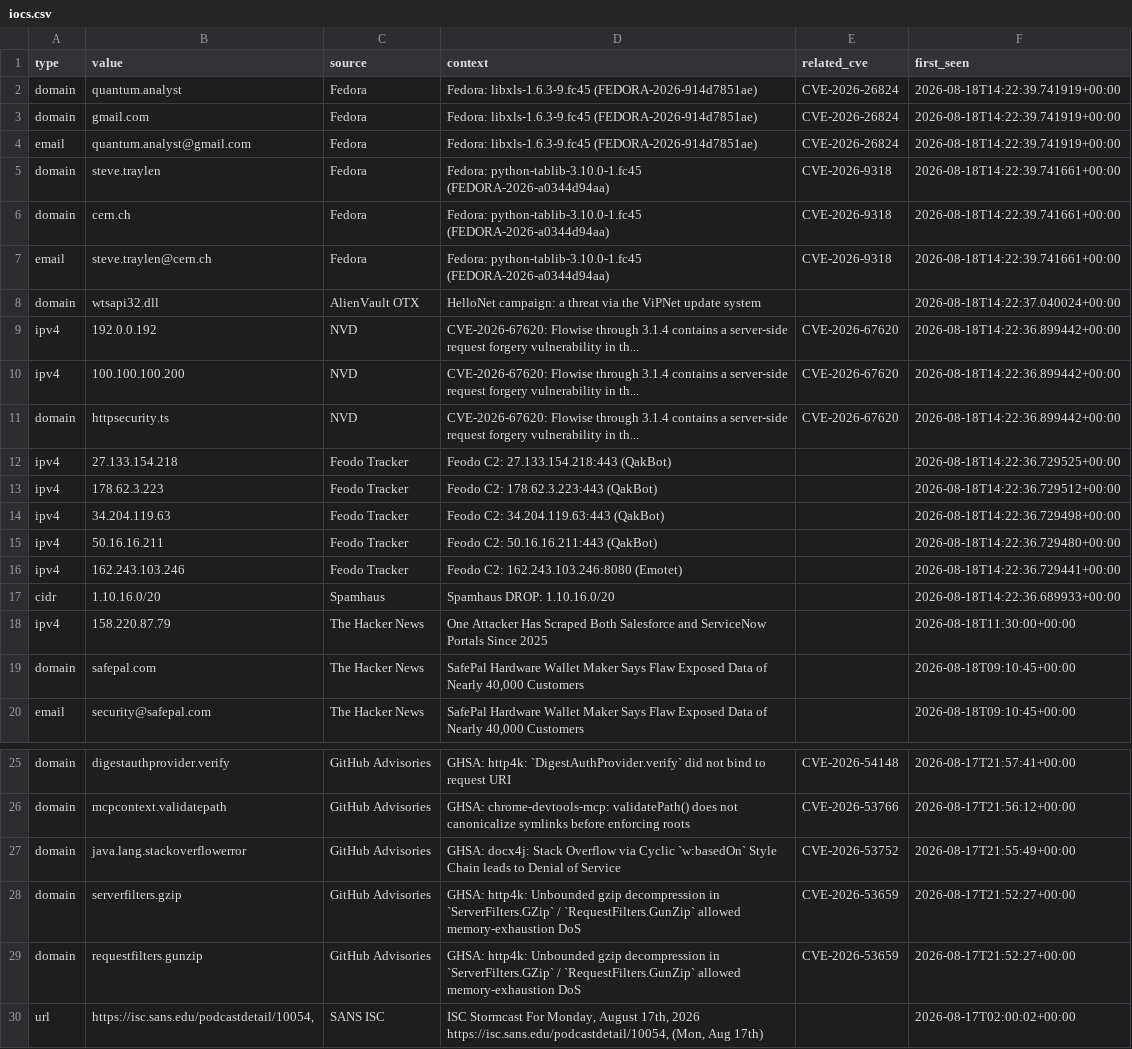
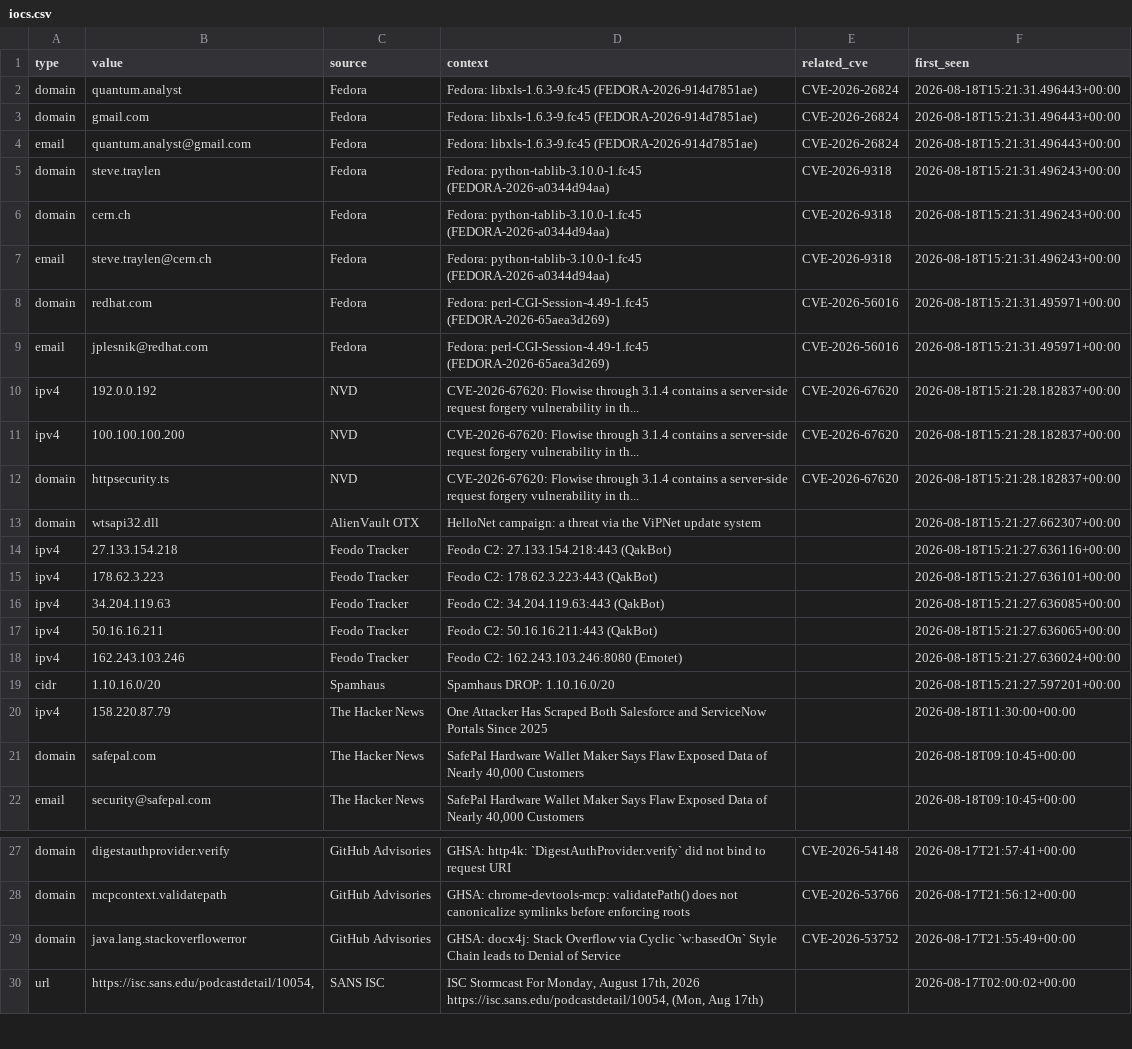
Before and after one commit to priyanshu965/Cyberwatch, a CSV file: data/exports/iocs.csv, drawn as a sheet; only a part is shown, gaps mark what is left out.

```diff
--- a/data/exports/iocs.csv
+++ b/data/exports/iocs.csv
@@ -1,18 +1,20 @@
 type,value,source,context,related_cve,first_seen
-domain,quantum.analyst,Fedora,Fedora: libxls-1.6.3-9.fc45 (FEDORA-2026-914d7851ae),CVE-2026-26824,2026-08-18T14:22:39.741919+00:00
-domain,gmail.com,Fedora,Fedora: libxls-1.6.3-9.fc45 (FEDORA-2026-914d7851ae),CVE-2026-26824,2026-08-18T14:22:39.741919+00:00
-email,quantum.analyst@gmail.com,Fedora,Fedora: libxls-1.6.3-9.fc45 (FEDORA-2026-914d7851ae),CVE-2026-26824,2026-08-18T14:22:39.741919+00:00
-domain,steve.traylen,Fedora,Fedora: python-tablib-3.10.0-1.fc45 (FEDORA-2026-a0344d94aa),CVE-2026-9318,2026-08-18T14:22:39.741661+00:00
-domain,cern.ch,Fedora,Fedora: python-tablib-3.10.0-1.fc45 (FEDORA-2026-a0344d94aa),CVE-2026-9318,2026-08-18T14:22:39.741661+00:00
-email,steve.traylen@cern.ch,Fedora,Fedora: python-tablib-3.10.0-1.fc45 (FEDORA-2026-a0344d94aa),CVE-2026-9318,2026-08-18T14:22:39.741661+00:00
-domain,wtsapi32.dll,AlienVault OTX,HelloNet campaign: a threat via the ViPNet update system,,2026-08-18T14:22:37.040024+00:00
-ipv4,192.0.0.192,NVD,CVE-2026-67620: Flowise through 3.1.4 contains a server-side request forgery vulnerability in th...,CVE-2026-67620,2026-08-18T14:22:36.899442+00:00
-ipv4,100.100.100.200,NVD,CVE-2026-67620: Flowise through 3.1.4 contains a server-side request forgery vulnerability in th...,CVE-2026-67620,2026-08-18T14:22:36.899442+00:00
-domain,httpsecurity.ts,NVD,CVE-2026-67620: Flowise through 3.1.4 contains a server-side request forgery vulnerability in th...,CVE-2026-67620,2026-08-18T14:22:36.899442+00:00
-ipv4,27.133.154.218,Feodo Tracker,Feodo C2: 27.133.154.218:443 (QakBot),,2026-08-18T14:22:36.729525+00:00
-ipv4,178.62.3.223,Feodo Tracker,Feodo C2: 178.62.3.223:443 (QakBot),,2026-08-18T14:22:36.729512+00:00
-ipv4,34.204.119.63,Feodo Tracker,Feodo C2: 34.204.119.63:443 (QakBot),,2026-08-18T14:22:36.729498+00:00
-ipv4,50.16.16.211,Feodo Tracker,Feodo C2: 50.16.16.211:443 (QakBot),,2026-08-18T14:22:36.729480+00:00
-ipv4,162.243.103.246,Feodo Tracker,Feodo C2: 162.243.103.246:8080 (Emotet),,2026-08-18T14:22:36.729441+00:00
-cidr,1.10.16.0/20,Spamhaus,Spamhaus DROP: 1.10.16.0/20,,2026-08-18T14:22:36.689933+00:00
+domain,quantum.analyst,Fedora,Fedora: libxls-1.6.3-9.fc45 (FEDORA-2026-914d7851ae),CVE-2026-26824,2026-08-18T15:21:31.496443+00:00
+domain,gmail.com,Fedora,Fedora: libxls-1.6.3-9.fc45 (FEDORA-2026-914d7851ae),CVE-2026-26824,2026-08-18T15:21:31.496443+00:00
+email,quantum.analyst@gmail.com,Fedora,Fedora: libxls-1.6.3-9.fc45 (FEDORA-2026-914d7851ae),CVE-2026-26824,2026-08-18T15:21:31.496443+00:00
+domain,steve.traylen,Fedora,Fedora: python-tablib-3.10.0-1.fc45 (FEDORA-2026-a0344d94aa),CVE-2026-9318,2026-08-18T15:21:31.496243+00:00
+domain,cern.ch,Fedora,Fedora: python-tablib-3.10.0-1.fc45 (FEDORA-2026-a0344d94aa),CVE-2026-9318,2026-08-18T15:21:31.496243+00:00
+email,steve.traylen@cern.ch,Fedora,Fedora: python-tablib-3.10.0-1.fc45 (FEDORA-2026-a0344d94aa),CVE-2026-9318,2026-08-18T15:21:31.496243+00:00
+domain,redhat.com,Fedora,Fedora: perl-CGI-Session-4.49-1.fc45 (FEDORA-2026-65aea3d269),CVE-2026-56016,2026-08-18T15:21:31.495971+00:00
+email,jplesnik@redhat.com,Fedora,Fedora: perl-CGI-Session-4.49-1.fc45 (FEDORA-2026-65aea3d269),CVE-2026-56016,2026-08-18T15:21:31.495971+00:00
+ipv4,192.0.0.192,NVD,CVE-2026-67620: Flowise through 3.1.4 contains a server-side request forgery vulnerability in th...,CVE-2026-67620,2026-08-18T15:21:28.182837+00:00
+ipv4,100.100.100.200,NVD,CVE-2026-67620: Flowise through 3.1.4 contains a server-side request forgery vulnerability in th...,CVE-2026-67620,2026-08-18T15:21:28.182837+00:00
+domain,httpsecurity.ts,NVD,CVE-2026-67620: Flowise through 3.1.4 contains a server-side request forgery vulnerability in th...,CVE-2026-67620,2026-08-18T15:21:28.182837+00:00
+domain,wtsapi32.dll,AlienVault OTX,HelloNet campaign: a threat via the ViPNet update system,,2026-08-18T15:21:27.662307+00:00
+ipv4,27.133.154.218,Feodo Tracker,Feodo C2: 27.133.154.218:443 (QakBot),,2026-08-18T15:21:27.636116+00:00
+ipv4,178.62.3.223,Feodo Tracker,Feodo C2: 178.62.3.223:443 (QakBot),,2026-08-18T15:21:27.636101+00:00
+ipv4,34.204.119.63,Feodo Tracker,Feodo C2: 34.204.119.63:443 (QakBot),,2026-08-18T15:21:27.636085+00:00
+ipv4,50.16.16.211,Feodo Tracker,Feodo C2: 50.16.16.211:443 (QakBot),,2026-08-18T15:21:27.636065+00:00
+ipv4,162.243.103.246,Feodo Tracker,Feodo C2: 162.243.103.246:8080 (Emotet),,2026-08-18T15:21:27.636024+00:00
+cidr,1.10.16.0/20,Spamhaus,Spamhaus DROP: 1.10.16.0/20,,2026-08-18T15:21:27.597201+00:00
 ipv4,158.220.87.79,The Hacker News,One Attacker Has Scraped Both Salesforce and ServiceNow Portals Since 2025,,2026-08-18T11:30:00+00:00
@@ -27,4 +29,2 @@ domain,mcpcontext.validatepath,GitHub Advisories,GHSA: chrome-devtools-mcp: vali
 domain,java.lang.stackoverflowerror,GitHub Advisories,GHSA: docx4j: Stack Overflow via Cyclic `w:basedOn` Style Chain leads to Denial of Service,CVE-2026-53752,2026-08-17T21:55:49+00:00
-domain,serverfilters.gzip,GitHub Advisories,GHSA: http4k: Unbounded gzip decompression in `ServerFilters.GZip` / `RequestFilters.GunZip` allowed memory-exhaustion DoS,CVE-2026-53659,2026-08-17T21:52:27+00:00
-domain,requestfilters.gunzip,GitHub Advisories,GHSA: http4k: Unbounded gzip decompression in `ServerFilters.GZip` / `RequestFilters.GunZip` allowed memory-exhaustion DoS,CVE-2026-53659,2026-08-17T21:52:27+00:00
 url,"https://isc.sans.edu/podcastdetail/10054,",SANS ISC,"ISC Stormcast For Monday, August 17th, 2026 https://isc.sans.edu/podcastdetail/10054, (Mon, Aug 17th)",,2026-08-17T02:00:02+00:00
```
Also changed, not shown: 7 other files.
